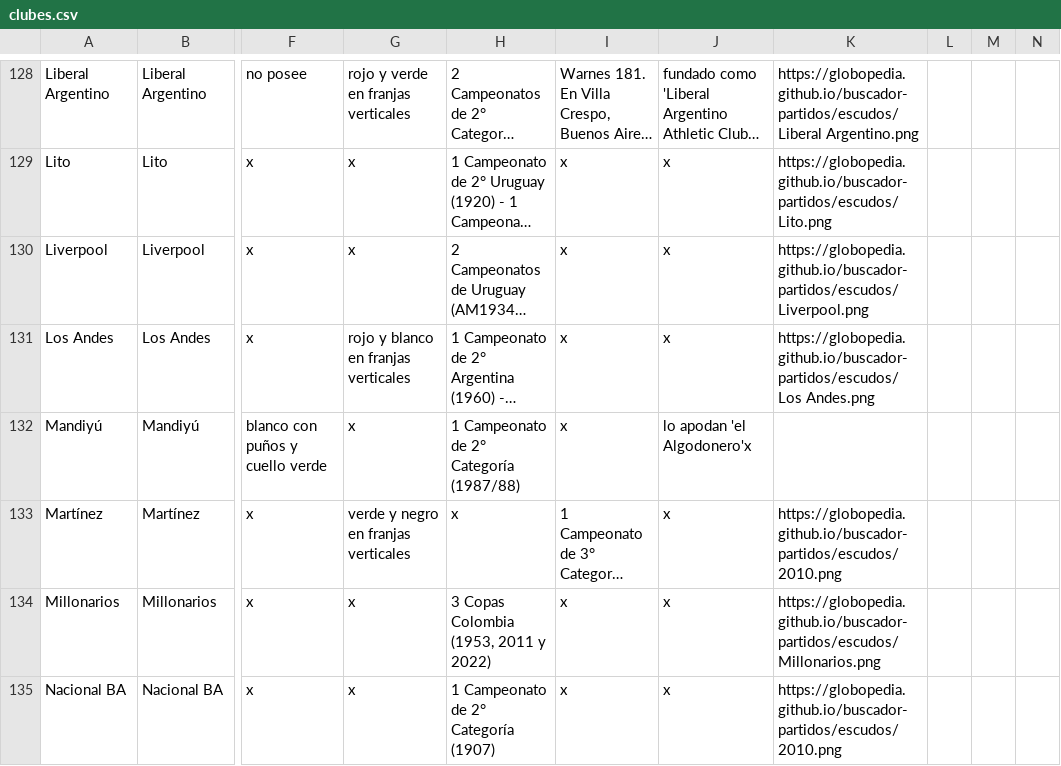
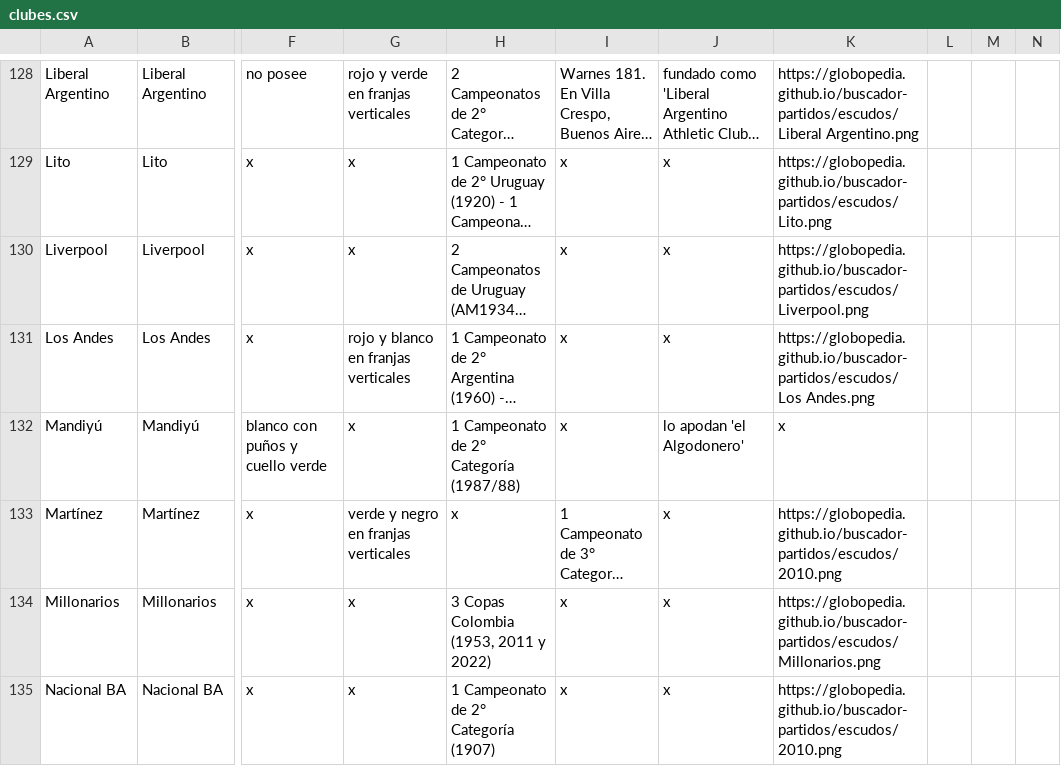
Before and after one commit to globopedia/Lubs, a CSV file: clubes.csv, drawn as a sheet; only a part is shown, gaps mark what is left out; long unchanged cells end in …; the diff names each change by its address in the sheet, - before the commit and + after, or states it on an @@ line.

Commit message:
Update clubes.csv

```diff
--- a/clubes.csv
+++ b/clubes.csv
-J132: lo apodan 'el Algodonero'x
+J132: lo apodan 'el Algodonero'
-K132: (empty)
+K132: x
```
